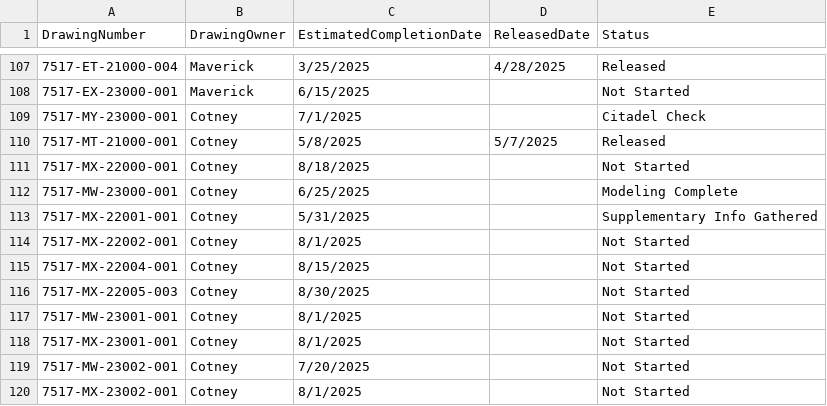
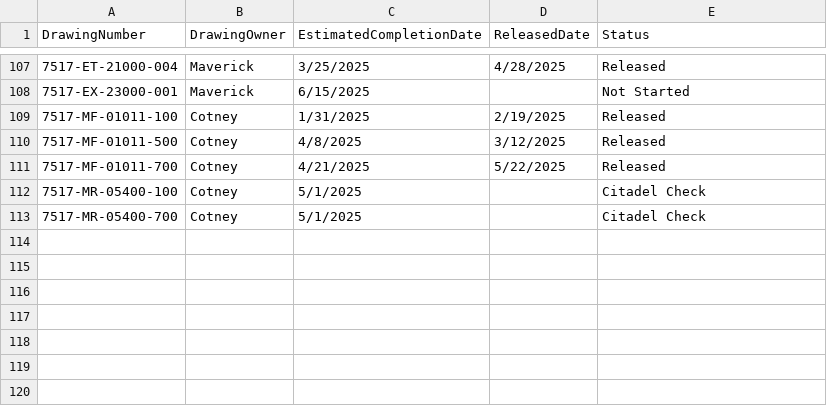
Before and after one commit to Reimanns/Project-Specific-Tracking, a CSV file: drawings.csv, drawn as a sheet; only a part is shown, gaps mark what is left out; removed rows and columns are numbered as before the commit, all else as after; the diff names each change by its address in the sheet, - before the commit and + after, or states it on an @@ line.

Commit message:
Update drawings.csv

```diff
--- a/drawings.csv
+++ b/drawings.csv
+row 109: 7517-MF-01011-100 | Cotney | 1/31/2025 | 2/19/2025 | Released
+row 110: 7517-MF-01011-500 | Cotney | 4/8/2025 | 3/12/2025 | Released
+row 111: 7517-MF-01011-700 | Cotney | 4/21/2025 | 5/22/2025 | Released
-A112 (DrawingNumber): 7517-MY-23000-001
+A112 (DrawingNumber): 7517-MR-05400-100
-C112 (EstimatedCompletionDate): 7/1/2025
+C112 (EstimatedCompletionDate): 5/1/2025
-row 110: 7517-MT-21000-001 | Cotney | 5/8/2025 | 5/7/2025 | Released
-row 111: 7517-MX-22000-001 | Cotney | 8/18/2025 |  | Not Started
-row 112: 7517-MW-23000-001 | Cotney | 6/25/2025 |  | Modeling Complete
-row 113: 7517-MX-22001-001 | Cotney | 5/31/2025 |  | Supplementary Info Gathered
-row 114: 7517-MX-22002-001 | Cotney | 8/1/2025 |  | Not Started
-A113 (DrawingNumber): 7517-MX-22004-001
+A113 (DrawingNumber): 7517-MR-05400-700
-C113 (EstimatedCompletionDate): 8/15/2025
+C113 (EstimatedCompletionDate): 5/1/2025
-E113 (Status): Not Started
+E113 (Status): Citadel Check
-row 116: 7517-MX-22005-003 | Cotney | 8/30/2025 |  | Not Started
-row 117: 7517-MW-23001-001 | Cotney | 8/1/2025 |  | Not Started
-row 118: 7517-MX-23001-001 | Cotney | 8/1/2025 |  | Not Started
-row 119: 7517-MW-23002-001 | Cotney | 7/20/2025 |  | Not Started
-row 120: 7517-MX-23002-001 | Cotney | 8/1/2025 |  | Not Started
```
